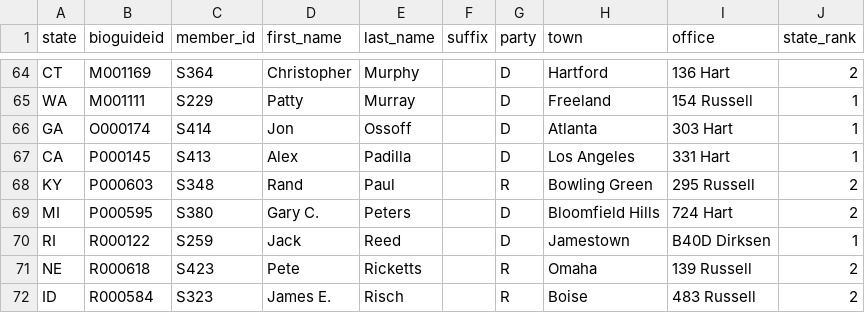
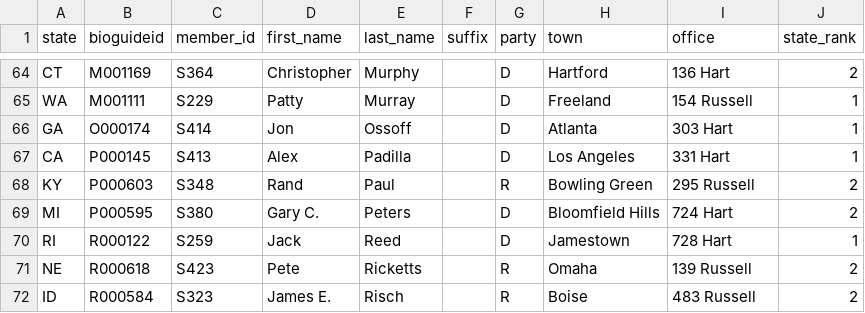
Before and after one commit to chadday/congress, a CSV file: senate/senators.csv, drawn as a sheet; only a part is shown, gaps mark what is left out.

```diff
--- a/senate/senators.csv
+++ b/senate/senators.csv
@@ -69,3 +69,3 @@ KY,P000603,S348,Rand,Paul,,R,Bowling Green,295 Russell,2
 MI,P000595,S380,Gary C.,Peters,,D,Bloomfield Hills,724 Hart,2
-RI,R000122,S259,Jack,Reed,,D,Jamestown,B40D Dirksen,1
+RI,R000122,S259,Jack,Reed,,D,Jamestown,728 Hart,1
 NE,R000618,S423,Pete,Ricketts,,R,Omaha,139 Russell,2
```
Also changed, not shown: house/metadata.csv, senate/senators_com_assignments.csv, 1 other file.
